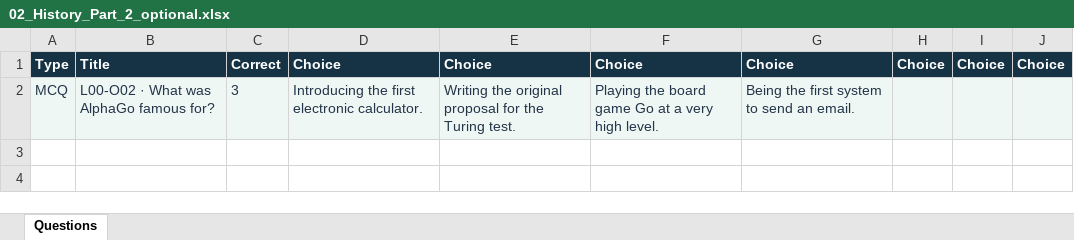
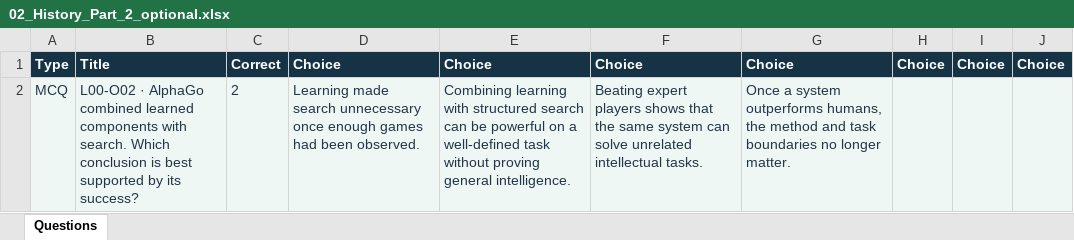
Before and after one commit to A7ocin/AIML2627, an Excel workbook: wooclap/imports/optional/02_History_Part_2_optional.xlsx, sheet Questions, drawn as a sheet; values as stored, in another font and other column widths than the file's, no borders; the diff names each change by its address in the sheet, - before the commit and + after, or states it on an @@ line.

```diff
--- a/wooclap/imports/optional/02_History_Part_2_optional.xlsx (sheet Questions)
+++ b/wooclap/imports/optional/02_History_Part_2_optional.xlsx (sheet Questions)
-B2: L00-O02 · What was AlphaGo famous for?
+B2: L00-O02 · AlphaGo combined learned components with search. Which conclusion is best supported by its success?
-C2: 3
+C2: 2
-D2: Introducing the first electronic calculator.
+D2: Learning made search unnecessary once enough games had been observed.
-E2: Writing the original proposal for the Turing test.
+E2: Combining learning with structured search can be powerful on a well-defined task without proving general intelligence.
-F2: Playing the board game Go at a very high level.
+F2: Beating expert players shows that the same system can solve unrelated intellectual tasks.
-G2: Being the first system to send an email.
+G2: Once a system outperforms humans, the method and task boundaries no longer matter.
```
Also changed, not shown: wooclap/imports/02_History_Part_2.xlsx, wooclap/imports/05_Constraints_Part_1.xlsx, 39 other files.
